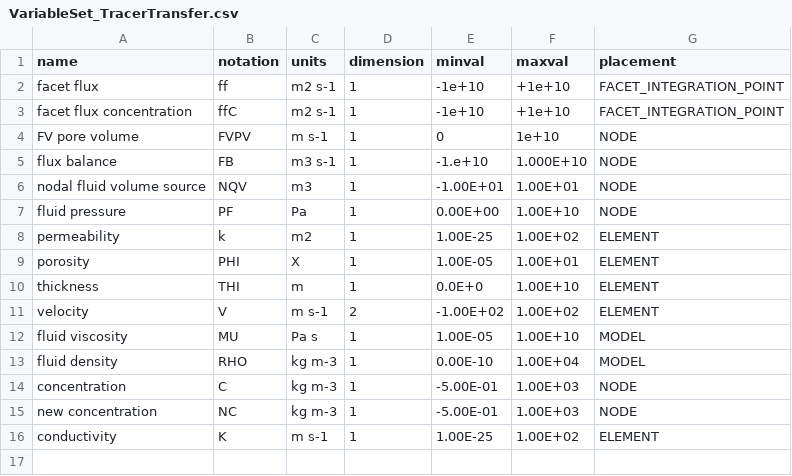
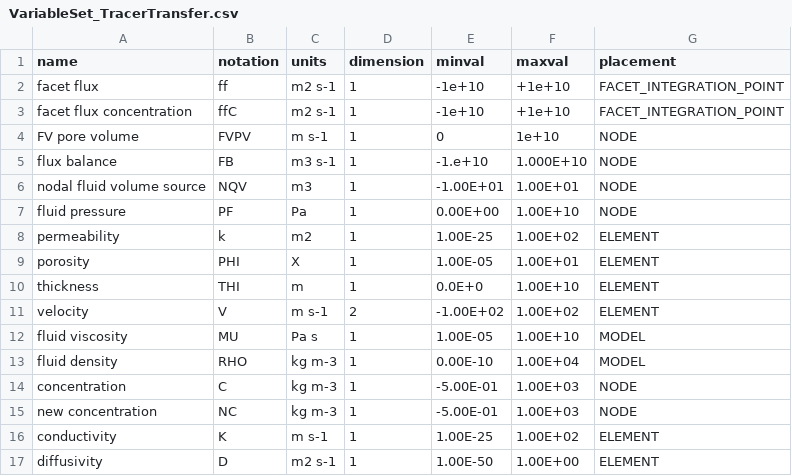
Before and after one commit to openCSMP/openCSMP, a CSV file: source/includes/integration/finite_volumes/generic_transport_scheme/VariableSet_TracerTransfer.csv, drawn as a sheet; the diff names each change by its address in the sheet, - before the commit and + after, or states it on an @@ line.

Commit message:
Typed INDEX variables in the new integrator

```diff
--- a/source/includes/integration/finite_volumes/generic_transport_scheme/VariableSet_TracerTransfer.csv
+++ b/source/includes/integration/finite_volumes/generic_transport_scheme/VariableSet_TracerTransfer.csv
+row 17: diffusivity | D | m2 s-1 | 1 | 1.00E-50 | 1.00E+00 | ELEMENT
```
Also changed, not shown: 51 other files.
